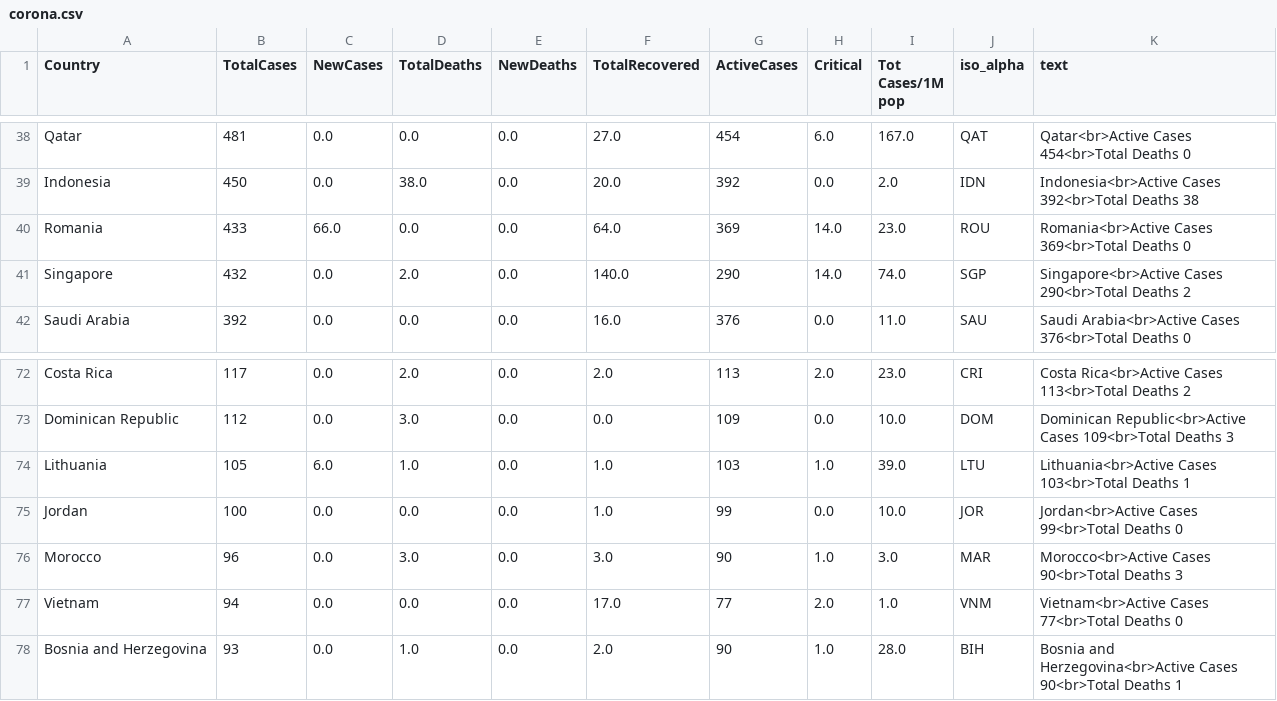
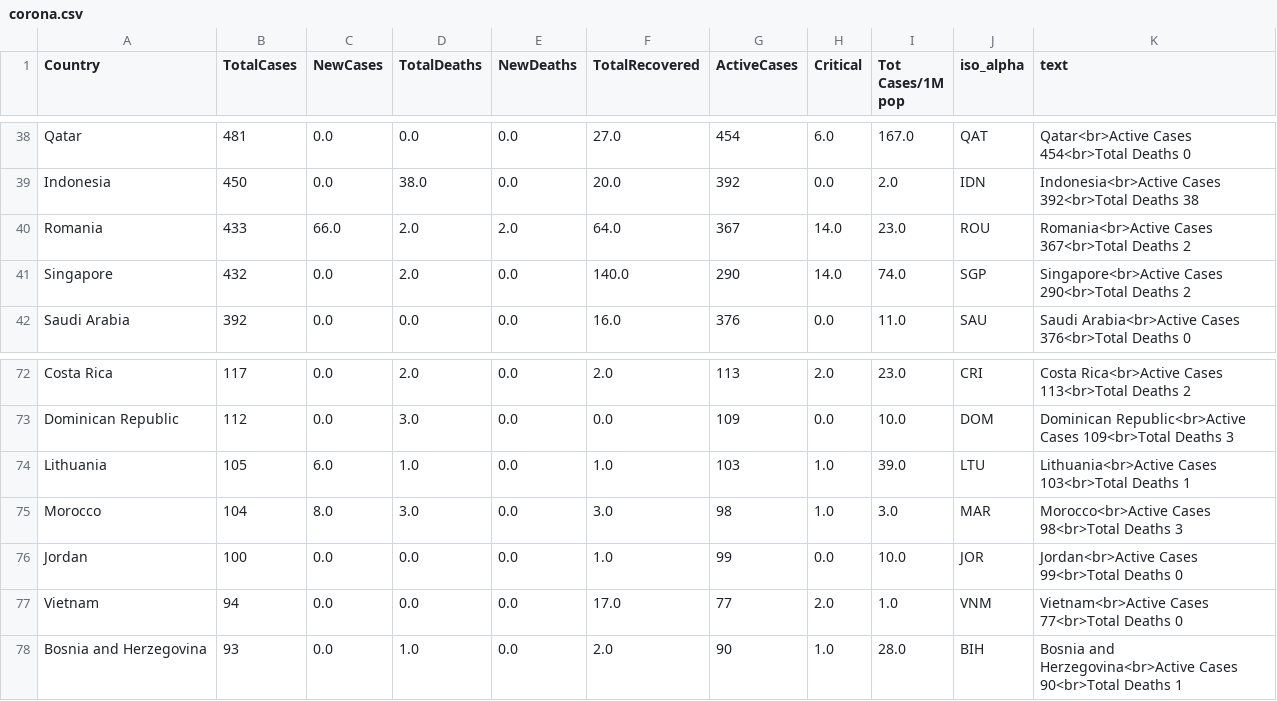
Before and after one commit to amtam0/coronavirus-world-map, a CSV file: static/data/corona.csv, drawn as a sheet; only a part is shown, gaps mark what is left out.

Commit message:
update corona.csv

```diff
--- a/static/data/corona.csv
+++ b/static/data/corona.csv
@@ -39,3 +39,3 @@ Qatar,481,0.0,0.0,0.0,27.0,454,6.0,167.0,QAT,Qatar<br>Active Cases 454<br>Total
 Indonesia,450,0.0,38.0,0.0,20.0,392,0.0,2.0,IDN,Indonesia<br>Active Cases 392<br>Total Deaths 38
-Romania,433,66.0,0.0,0.0,64.0,369,14.0,23.0,ROU,Romania<br>Active Cases 369<br>Total Deaths 0
+Romania,433,66.0,2.0,2.0,64.0,367,14.0,23.0,ROU,Romania<br>Active Cases 367<br>Total Deaths 2
 Singapore,432,0.0,2.0,0.0,140.0,290,14.0,74.0,SGP,Singapore<br>Active Cases 290<br>Total Deaths 2
@@ -74,4 +74,4 @@ Dominican Republic,112,0.0,3.0,0.0,0.0,109,0.0,10.0,DOM,Dominican Republic<br>Ac
 Lithuania,105,6.0,1.0,0.0,1.0,103,1.0,39.0,LTU,Lithuania<br>Active Cases 103<br>Total Deaths 1
+Morocco,104,8.0,3.0,0.0,3.0,98,1.0,3.0,MAR,Morocco<br>Active Cases 98<br>Total Deaths 3
 Jordan,100,0.0,0.0,0.0,1.0,99,0.0,10.0,JOR,Jordan<br>Active Cases 99<br>Total Deaths 0
-Morocco,96,0.0,3.0,0.0,3.0,90,1.0,3.0,MAR,Morocco<br>Active Cases 90<br>Total Deaths 3
 Vietnam,94,0.0,0.0,0.0,17.0,77,2.0,1.0,VNM,Vietnam<br>Active Cases 77<br>Total Deaths 0
```
